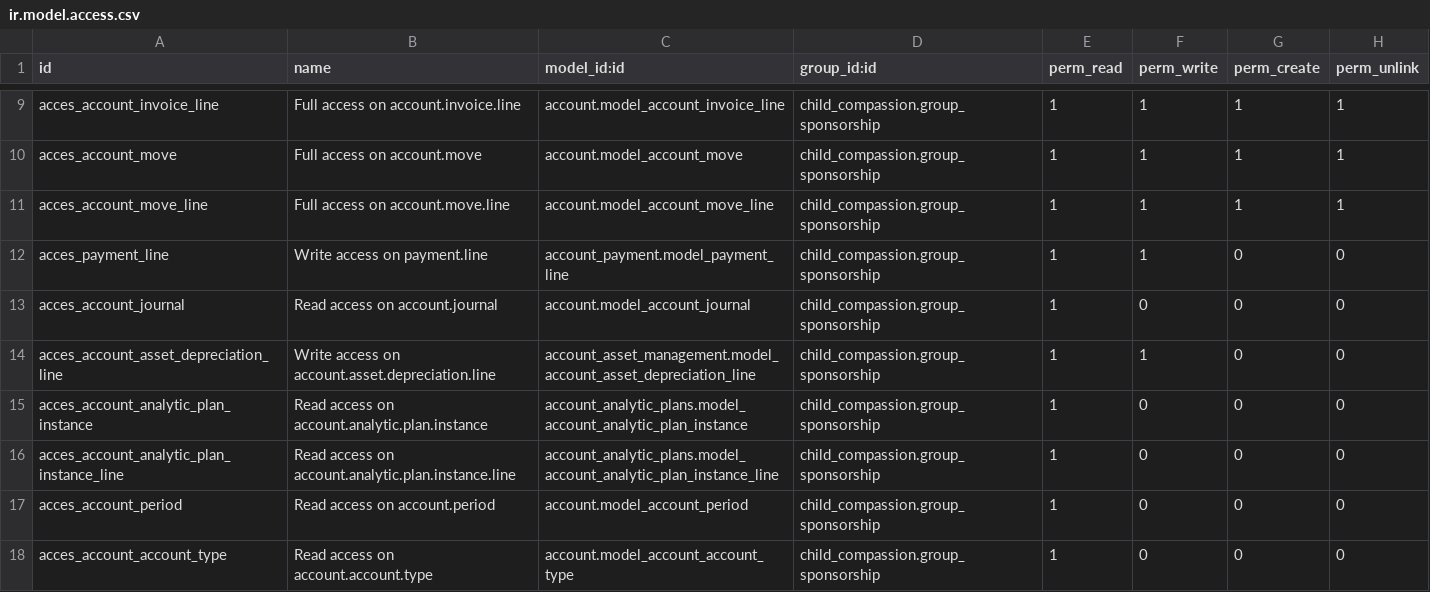
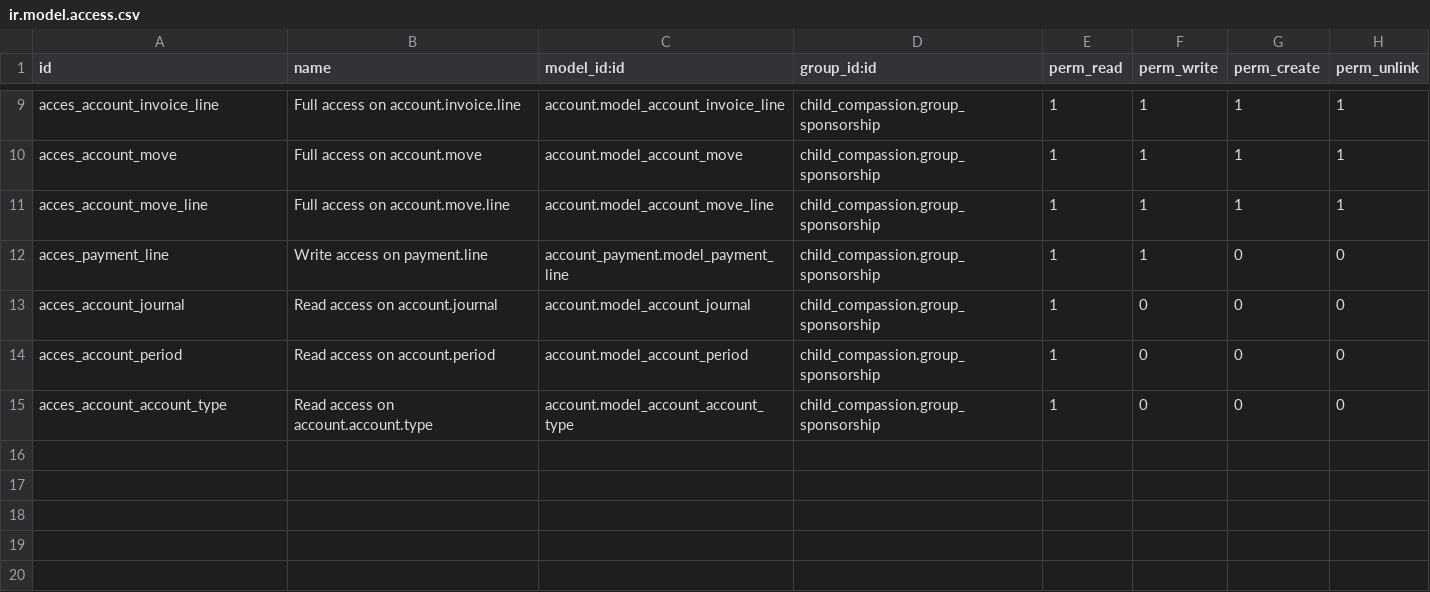
Before and after one commit to CompassionCH/compassion-modules, a CSV file: contract_compassion/security/ir.model.access.csv, drawn as a sheet; only a part is shown, gaps mark what is left out; the diff names each change by its address in the sheet, - before the commit and + after, or states it on an @@ line.

Commit message:
fix security rules

```diff
--- a/contract_compassion/security/ir.model.access.csv
+++ b/contract_compassion/security/ir.model.access.csv
-row 14: acces_account_asset_depreciation_line | Write access on account.asset.depreciation.line | account_asset_management.model_account_asset_depreciation_line | child_compassion.group_sponsorship | 1 | 1 | 0 | 0
-row 15: acces_account_analytic_plan_instance | Read access on account.analytic.plan.instance | account_analytic_plans.model_account_analytic_plan_instance | child_compassion.group_sponsorship | 1 | 0 | 0 | 0
-row 16: acces_account_analytic_plan_instance_line | Read access on account.analytic.plan.instance.line | account_analytic_plans.model_account_analytic_plan_instance_line | child_compassion.group_sponsorship | 1 | 0 | 0 | 0
```
Also changed, not shown: 1 other file.
